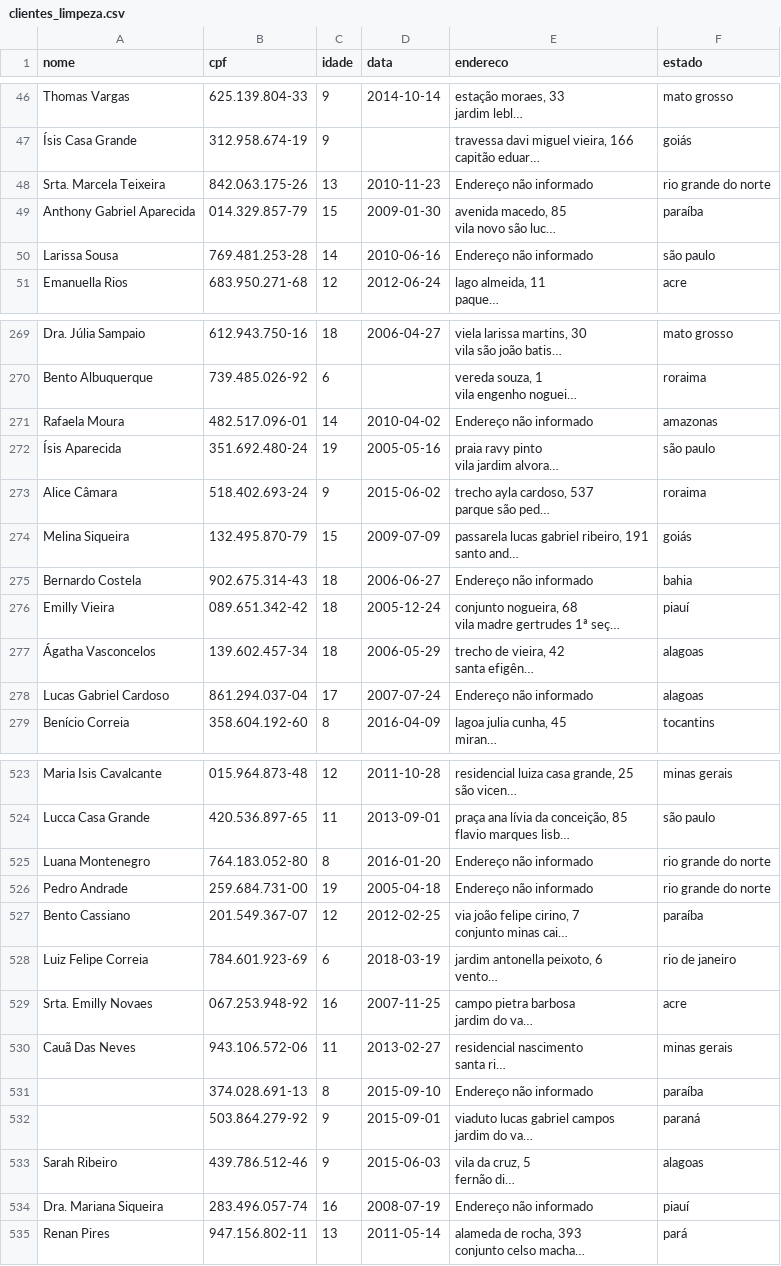
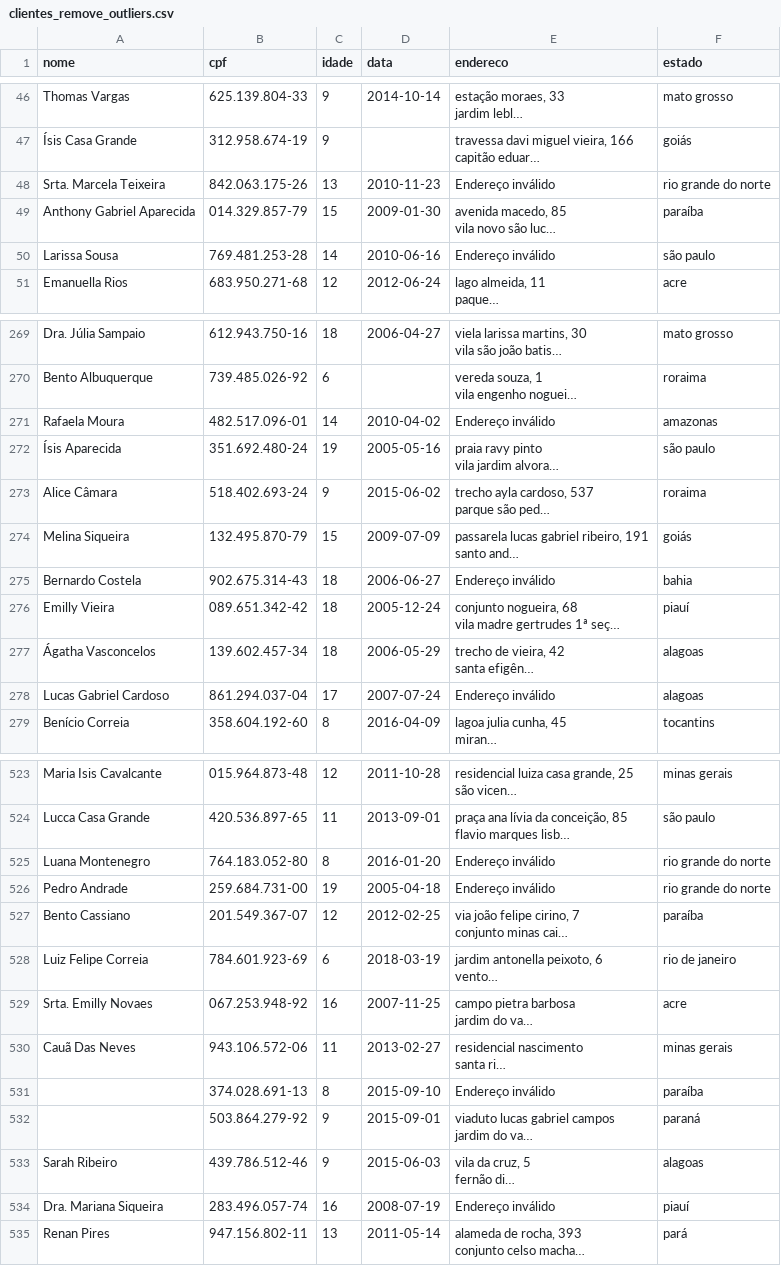
Before and after one commit to Matheus-Nascimento-Angelo/Exercicios_EBAC, a CSV file: TrataDados/clientes_remove_outliers.csv (was TrataDados/clientes_limpeza.csv), drawn as a sheet; only a part is shown, gaps mark what is left out; long unchanged cells end in …; the diff covers the shown part only; the diff names each change by its address in the sheet, - before the commit and + after, or states it on an @@ line.

```diff
--- a/TrataDados/clientes_limpeza.csv
+++ b/TrataDados/clientes_remove_outliers.csv
-E48 (endereco): Endereço não informado
+E48 (endereco): Endereço inválido
-E50 (endereco): Endereço não informado
+E50 (endereco): Endereço inválido
-E271 (endereco): Endereço não informado
+E271 (endereco): Endereço inválido
-E275 (endereco): Endereço não informado
+E275 (endereco): Endereço inválido
-E278 (endereco): Endereço não informado
+E278 (endereco): Endereço inválido
-E525:E526 (endereco): Endereço não informado
+E525:E526 (endereco): Endereço inválido
-E531 (endereco): Endereço não informado
+E531 (endereco): Endereço inválido
-E534 (endereco): Endereço não informado
+E534 (endereco): Endereço inválido
```
Also changed, not shown: 70 edited cells elsewhere in this file, 1 other file.
